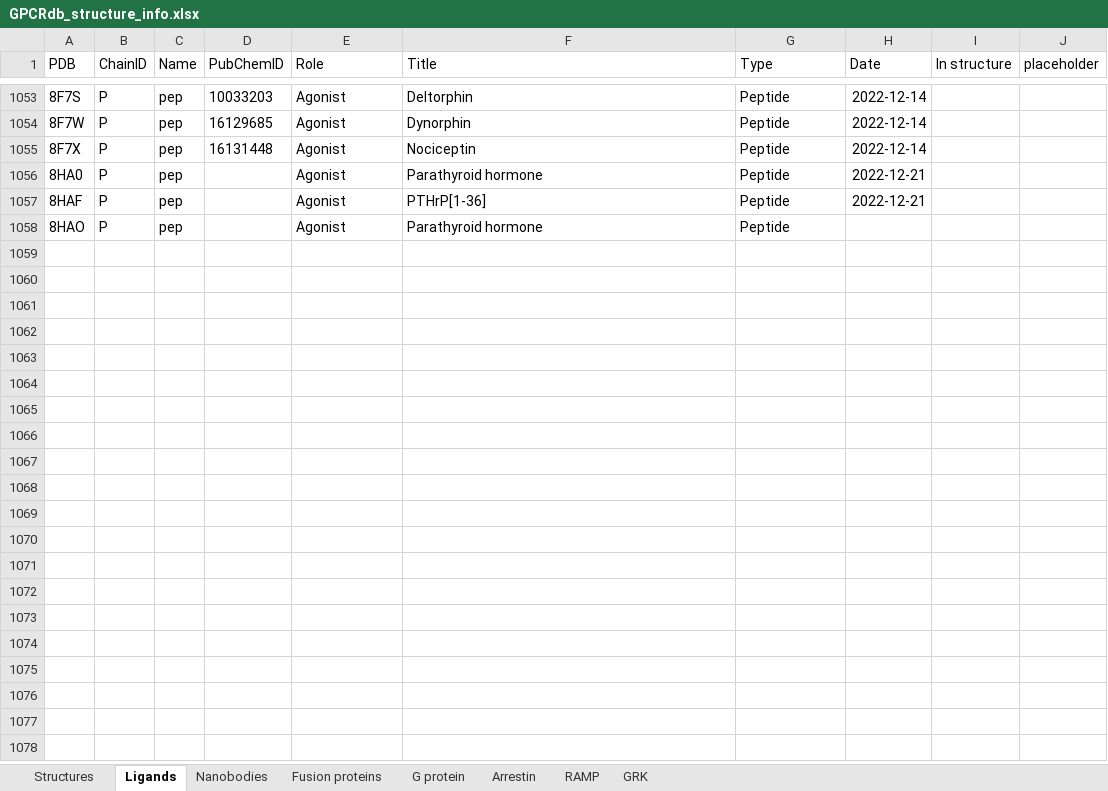
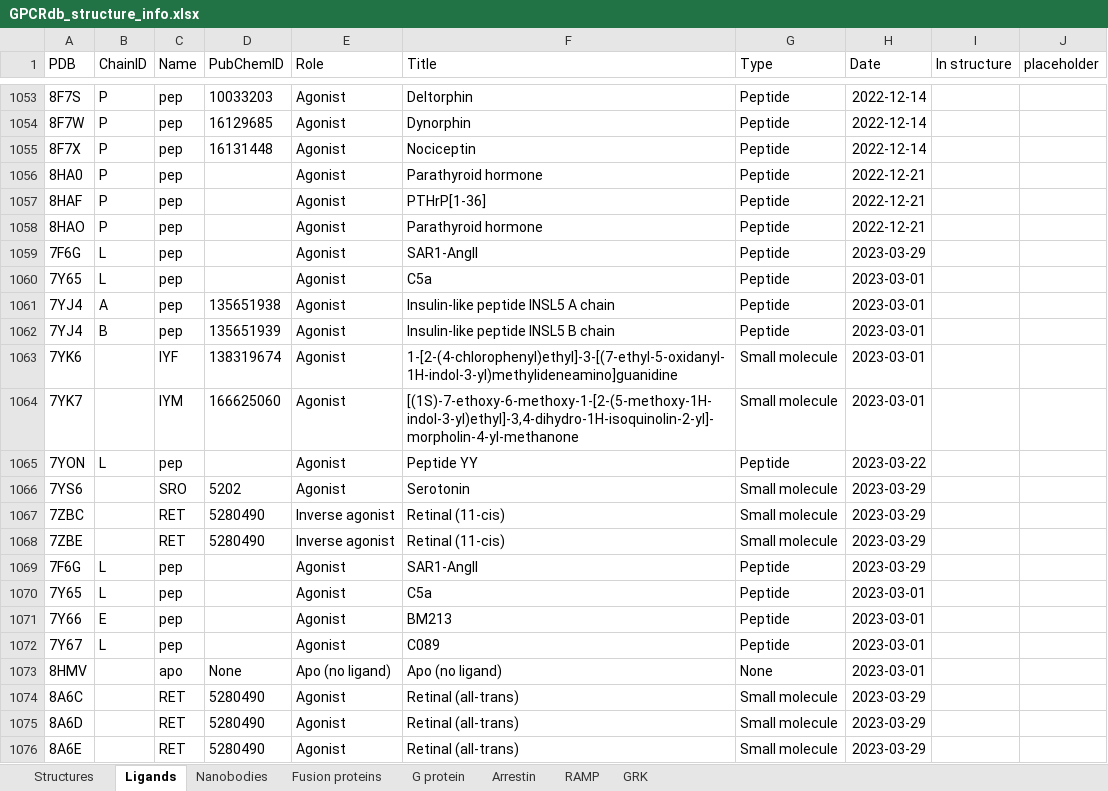
Before and after one commit to protwis/gpcrdb_data, an Excel workbook: structure_data/annotation/GPCRdb_structure_info.xlsx, sheet Ligands, drawn as a sheet; only a part is shown, gaps mark what is left out; values as stored, in another font and other column widths than the file's, no borders; conditional formats not drawn; the diff covers the shown part only; the diff names each change by its address in the sheet, - before the commit and + after, or states it on an @@ line.

```diff
--- a/structure_data/annotation/GPCRdb_structure_info.xlsx (sheet Ligands)
+++ b/structure_data/annotation/GPCRdb_structure_info.xlsx (sheet Ligands)
-H1058 (Date): (empty)
+H1058 (Date): 2022-12-21
+row 1059: 7F6G | L | pep |  | Agonist | SAR1-AngII | Peptide | 2023-03-29
+row 1060: 7Y65 | L | pep |  | Agonist | C5a | Peptide | 2023-03-01
+row 1061: 7YJ4 | A | pep | 135651938 | Agonist | Insulin-like peptide INSL5 A chain | Peptide | 2023-03-01
+row 1062: 7YJ4 | B | pep | 135651939 | Agonist | Insulin-like peptide INSL5 B chain | Peptide | 2023-03-01
+row 1063: 7YK6 |  | IYF | 138319674 | Agonist | 1-[2-(4-chlorophenyl)ethyl]-3-[(7-ethyl-5-oxidanyl-1H-indol-3-yl)methylideneamino]guanidine | Small molecule | 2023-03-01
+row 1064: 7YK7 |  | IYM | 166625060 | Agonist | [(1S)-7-ethoxy-6-methoxy-1-[2-(5-methoxy-1H-indol-3-yl)ethyl]-3,4-dihydro-1H-isoquinolin-2-yl]-morpholin-4-yl-methanone | Small molecule | 2023-03-01
+row 1065: 7YON | L | pep |  | Agonist | Peptide YY | Peptide | 2023-03-22
+row 1066: 7YS6 |  | SRO | 5202 | Agonist | Serotonin | Small molecule | 2023-03-29
+row 1067: 7ZBC |  | RET | 5280490 | Inverse agonist | Retinal (11-cis) | Small molecule | 2023-03-29
+row 1068: 7ZBE |  | RET | 5280490 | Inverse agonist | Retinal (11-cis) | Small molecule | 2023-03-29
+row 1069: 7F6G | L | pep |  | Agonist | SAR1-AngII | Peptide | 2023-03-29
+row 1070: 7Y65 | L | pep |  | Agonist | C5a | Peptide | 2023-03-01
+row 1071: 7Y66 | E | pep |  | Agonist | BM213 | Peptide | 2023-03-01
+row 1072: 7Y67 | L | pep |  | Agonist | C089 | Peptide | 2023-03-01
+row 1073: 8HMV |  | apo | None | Apo (no ligand) | Apo (no ligand) | None | 2023-03-01
+row 1074: 8A6C |  | RET | 5280490 | Agonist | Retinal (all-trans) | Small molecule | 2023-03-29
+row 1075: 8A6D |  | RET | 5280490 | Agonist | Retinal (all-trans) | Small molecule | 2023-03-29
+row 1076: 8A6E |  | RET | 5280490 | Agonist | Retinal (all-trans) | Small molecule | 2023-03-29
```
Also changed, not shown: 44 added rows and 4 edited cells elsewhere in this sheet, sheet Structures, sheet G protein, sheet Nanobodies, sheet Fusion proteins, sheet RAMP, formulas that keep their value, 14 other files.
